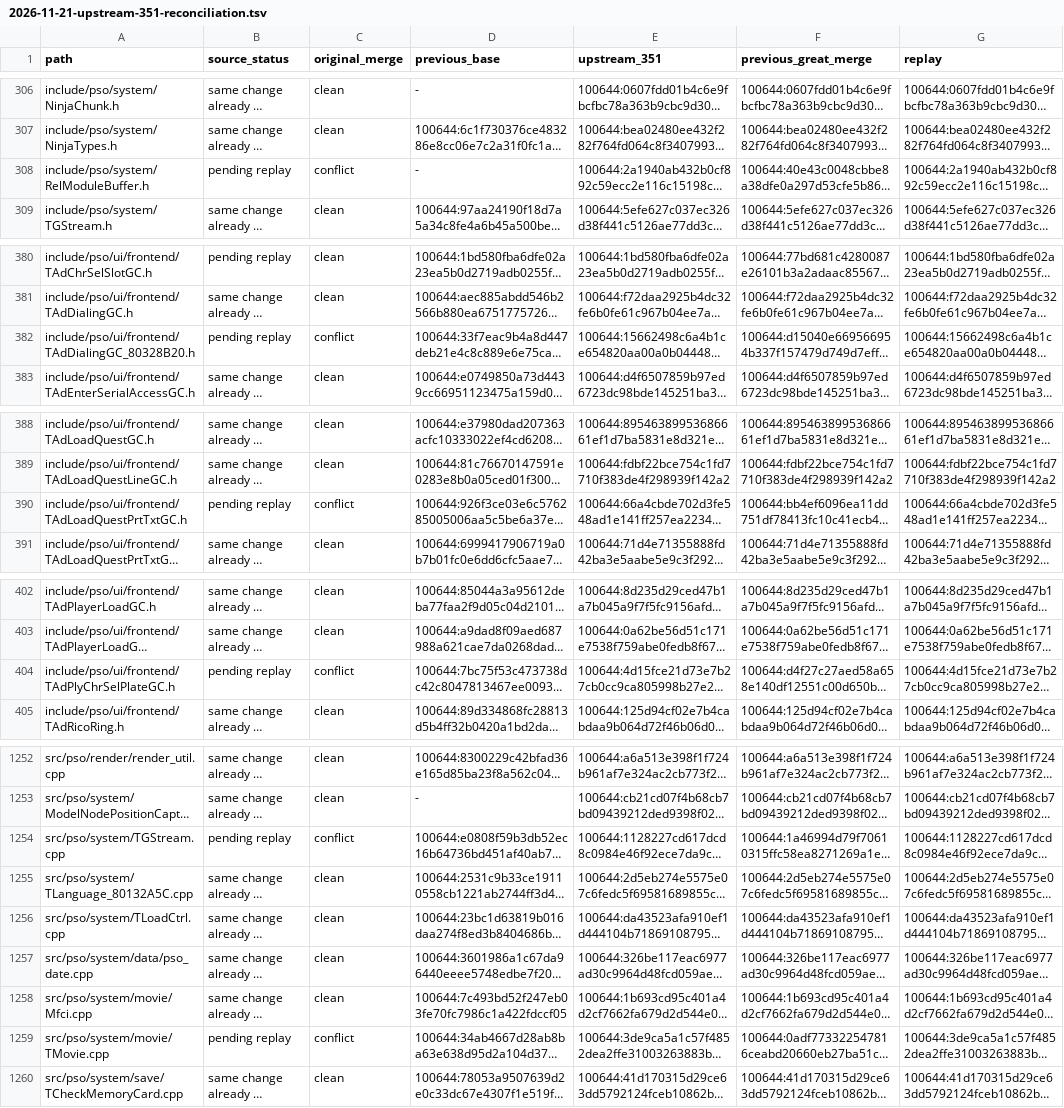
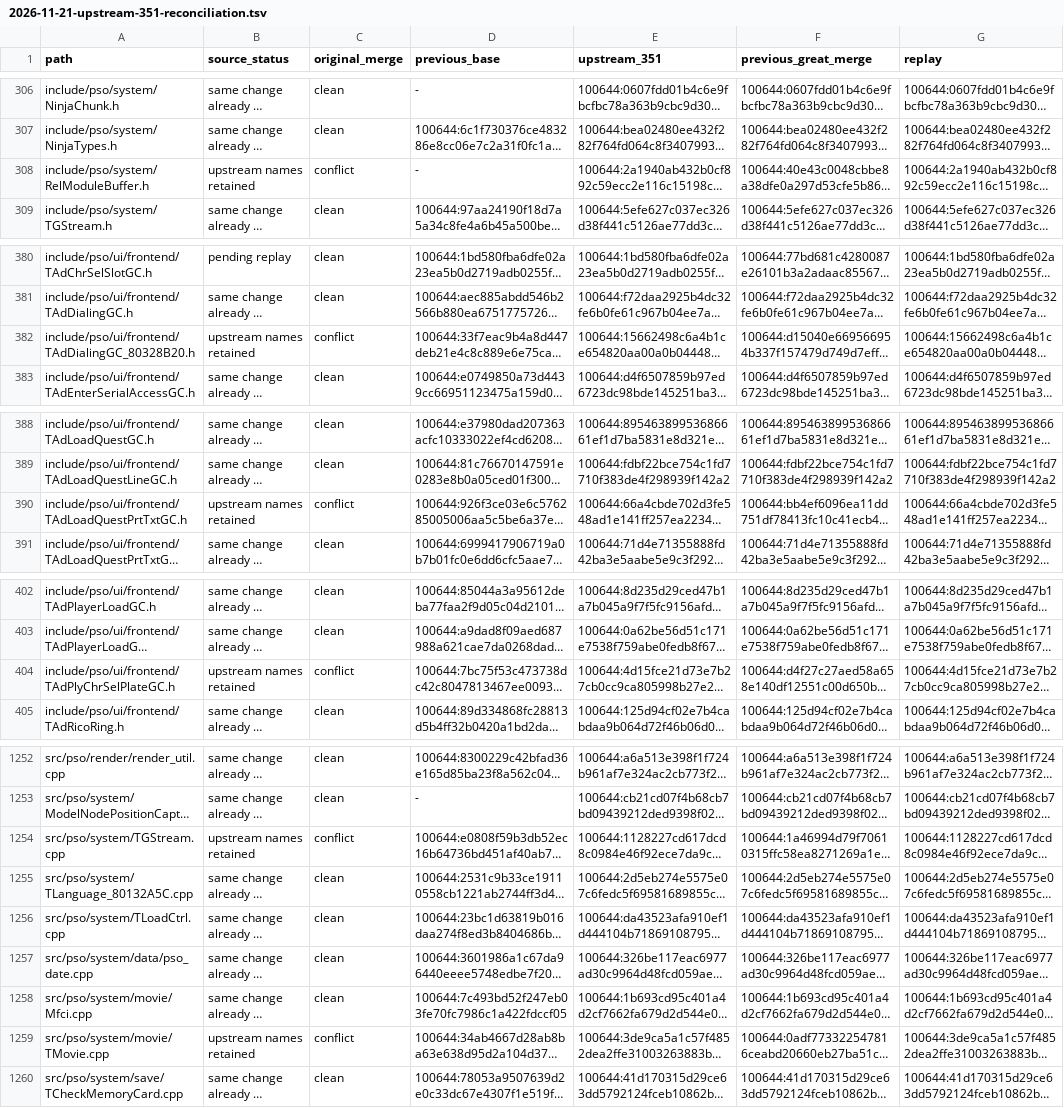
Before and after one commit to matthewlewisnewton/pso-decomp, a TSV file: fork/notes/evidence/2026-11-21-upstream-351-reconciliation.tsv, drawn as a sheet; only a part is shown, gaps mark what is left out; long unchanged cells end in …; the diff covers the shown part only; the diff names each change by its address in the sheet, - before the commit and + after, or states it on an @@ line.

Commit message:
Record the skipped rename-only paths against current upstream

```diff
--- a/fork/notes/evidence/2026-11-21-upstream-351-reconciliation.tsv
+++ b/fork/notes/evidence/2026-11-21-upstream-351-reconciliation.tsv
-B308 (source_status): pending replay
+B308 (source_status): upstream names retained
-B382 (source_status): pending replay
+B382 (source_status): upstream names retained
-B390 (source_status): pending replay
+B390 (source_status): upstream names retained
-B404 (source_status): pending replay
+B404 (source_status): upstream names retained
-B1254 (source_status): pending replay
+B1254 (source_status): upstream names retained
-B1259 (source_status): pending replay
+B1259 (source_status): upstream names retained
```
Also changed, not shown: 38 edited cells elsewhere in this file, 3 other files.
